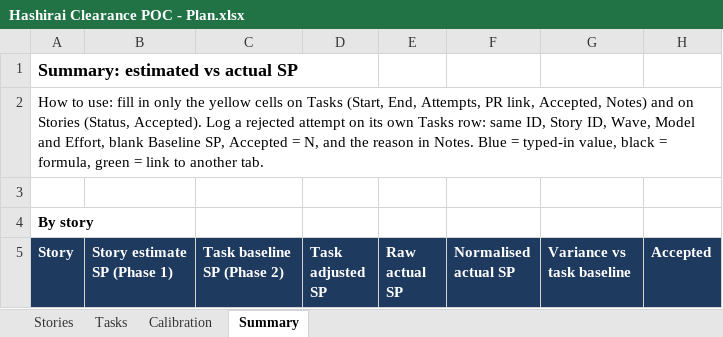
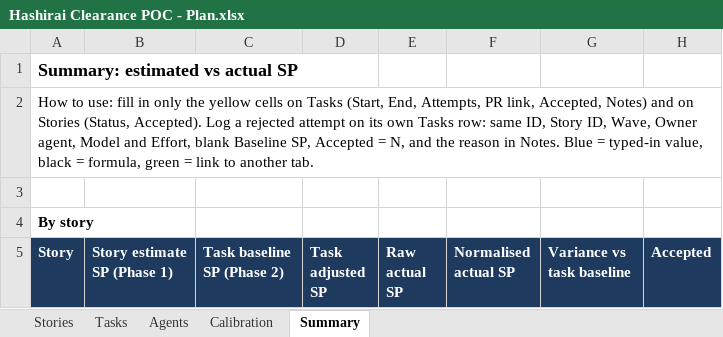
Before and after one commit to soham956/OpenAPPA, an Excel workbook: planning/Hashirai Clearance POC - Plan.xlsx, sheet Summary, drawn as a sheet; only a part is shown; values as stored, in another font and other column widths than the file's, no borders; the diff names each change by its address in the sheet, - before the commit and + after, or states it on an @@ line.

```diff
--- a/planning/Hashirai Clearance POC - Plan.xlsx (sheet Summary)
+++ b/planning/Hashirai Clearance POC - Plan.xlsx (sheet Summary)
+sheet tab: Agents
-A2 (Story): …ID, Wave, Model and…
+A2 (Story): …ID, Wave, Owner agent, Model and…
```
Also changed, not shown: sheet Tasks, 2 other files.
